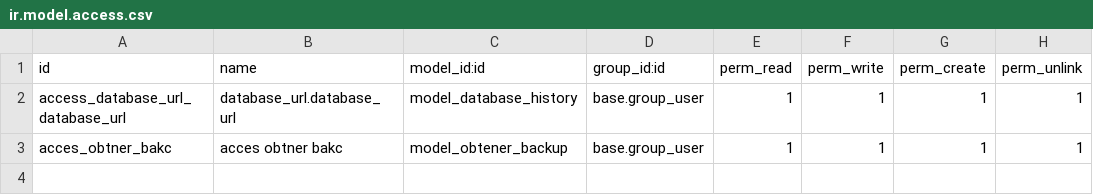
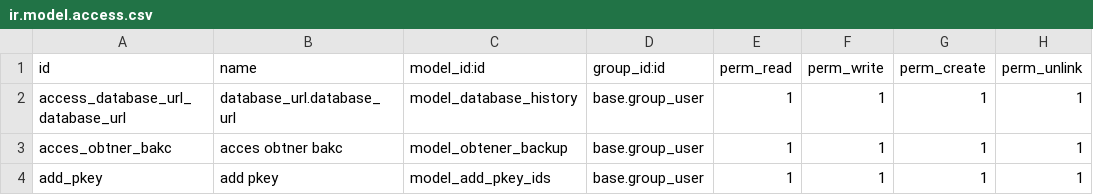
Before and after one commit to ortizzzz4/extraer_backups, a CSV file: database_url/security/ir.model.access.csv, drawn as a sheet.

```diff
--- a/database_url/security/ir.model.access.csv
+++ b/database_url/security/ir.model.access.csv
@@ -3 +3,2 @@ access_database_url_database_url,database_url.database_url,model_database_histor
 acces_obtner_bakc,acces obtner bakc,model_obtener_backup,base.group_user,1,1,1,1
+add_pkey,add pkey,model_add_pkey_ids,base.group_user,1,1,1,1
```
Also changed, not shown: 1 other file.
